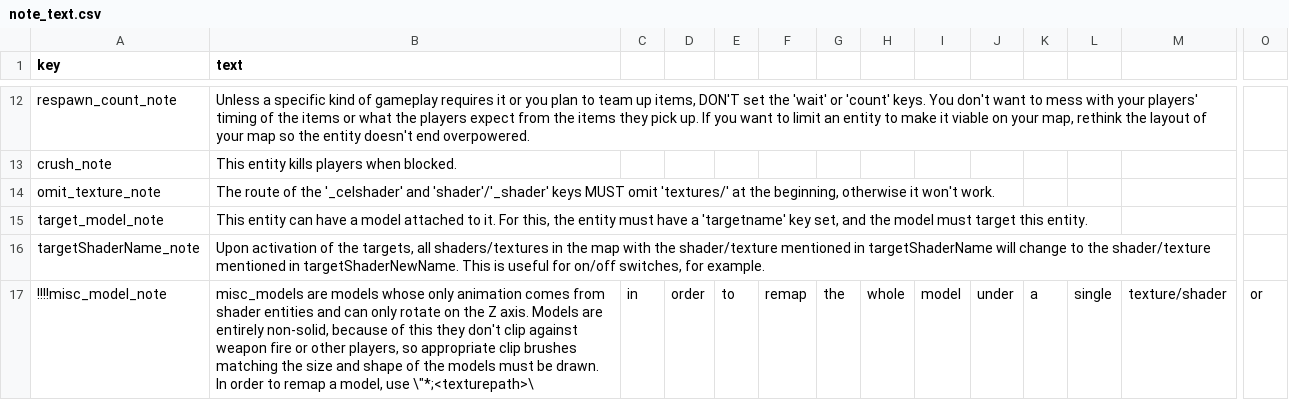
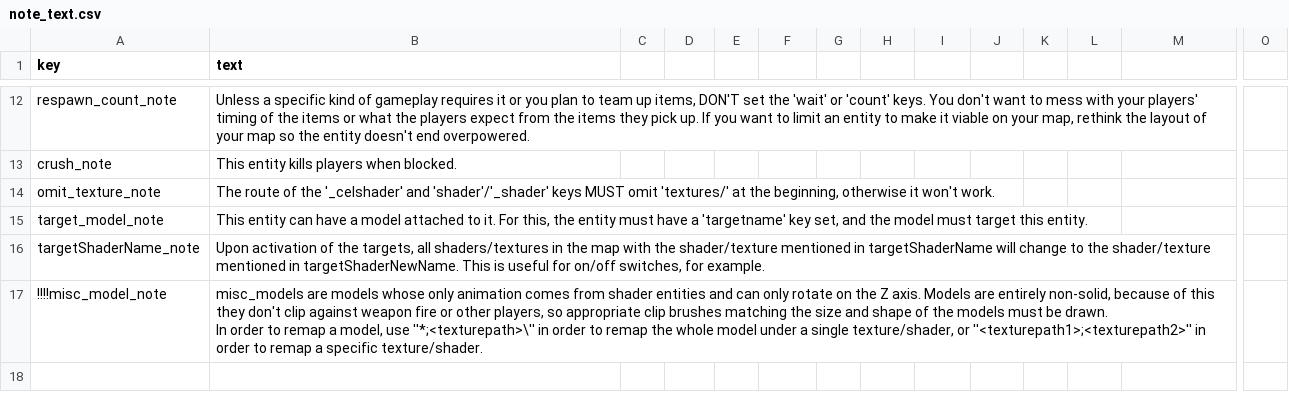
Before and after one commit to NeonKnightOA/oagamepack, a CSV file: generation-scripts/csv/note_text.csv, drawn as a sheet; only a part is shown, gaps mark what is left out; the diff covers the shown part only; the diff names each change by its address in the sheet, - before the commit and + after, or states it on an @@ line.

```diff
--- a/generation-scripts/csv/note_text.csv
+++ b/generation-scripts/csv/note_text.csv
-B17 (text): …model, use \"*;<texturepath>\
+B17 (text): …model, use ''*;<texturepath>\'' in order to remap the whole model under a single texture/shader, or ''<texturepath1>;<texturepath2>'' in order to remap a specific texture/shader.
-C17: in
+C17: (empty)
-D17: order
+D17: (empty)
-E17: to
+E17: (empty)
-F17: remap
+F17: (empty)
-G17: the
+G17: (empty)
-H17: whole
+H17: (empty)
-I17: model
+I17: (empty)
-J17: under
+J17: (empty)
-K17: a
+K17: (empty)
-L17: single
+L17: (empty)
-M17: texture/shader
+M17: (empty)
-O17: or
+O17: (empty)
```
Also changed, not shown: 8 edited cells elsewhere in this file, generation-scripts/csv/entities.csv, generation-scripts/csv/key_text.csv, 4 other files.
